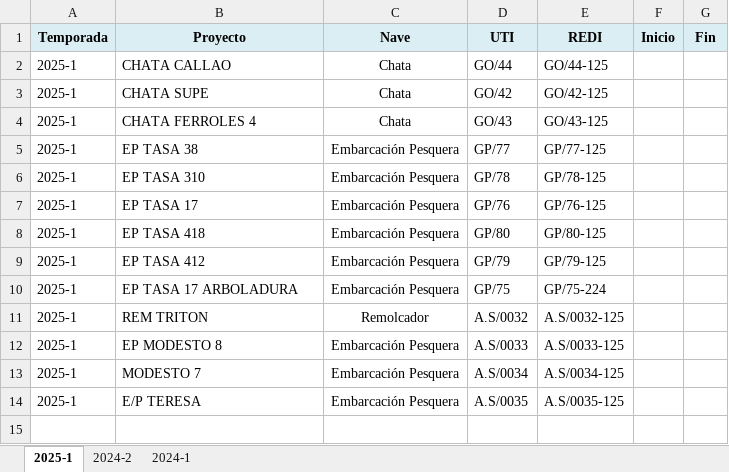
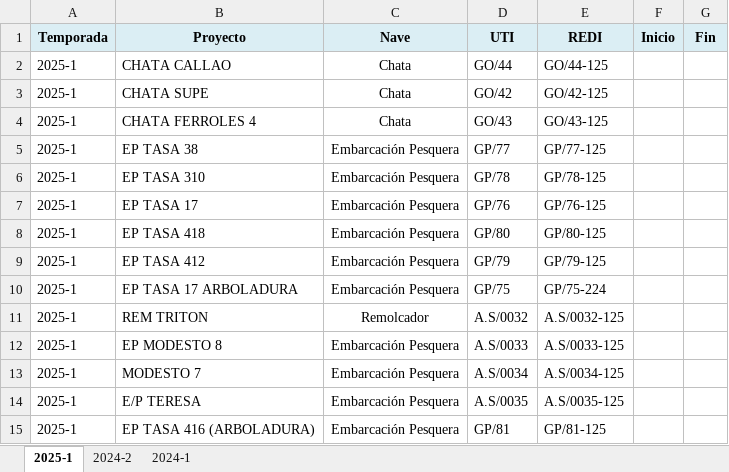
Before and after one commit to ProyectosAstillero/Astillero, an Excel workbook: BD.xlsx, sheet 2025-1, drawn as a sheet; values as stored, in another font and other column widths than the file's, no borders; the diff names each change by its address in the sheet, - before the commit and + after, or states it on an @@ line.

```diff
--- a/BD.xlsx (sheet 2025-1)
+++ b/BD.xlsx (sheet 2025-1)
+row 15: 2025-1 | EP TASA 416 (ARBOLADURA) | Embarcación Pesquera | GP/81 | GP/81-125
```
Also changed, not shown: 2025-1/REDI.xlsx, 2025-1/UTI.xlsx.
